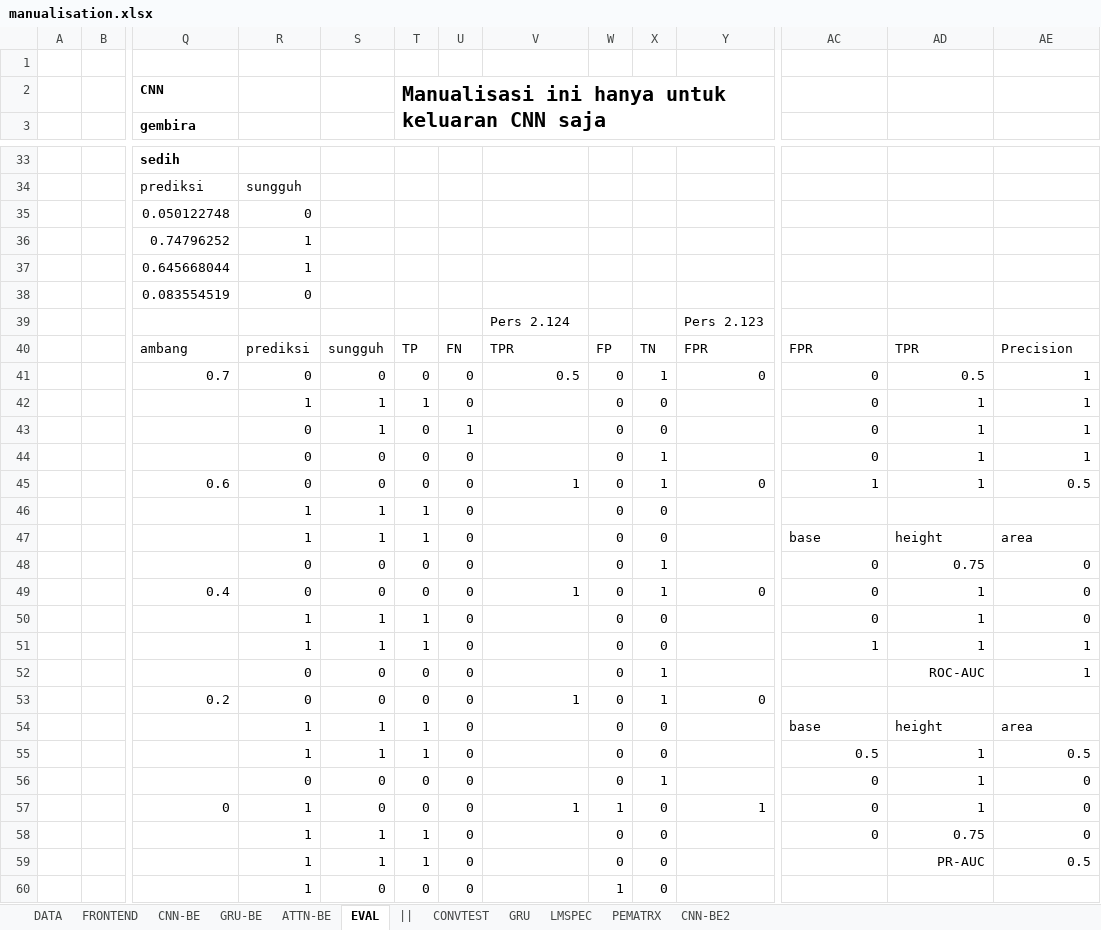
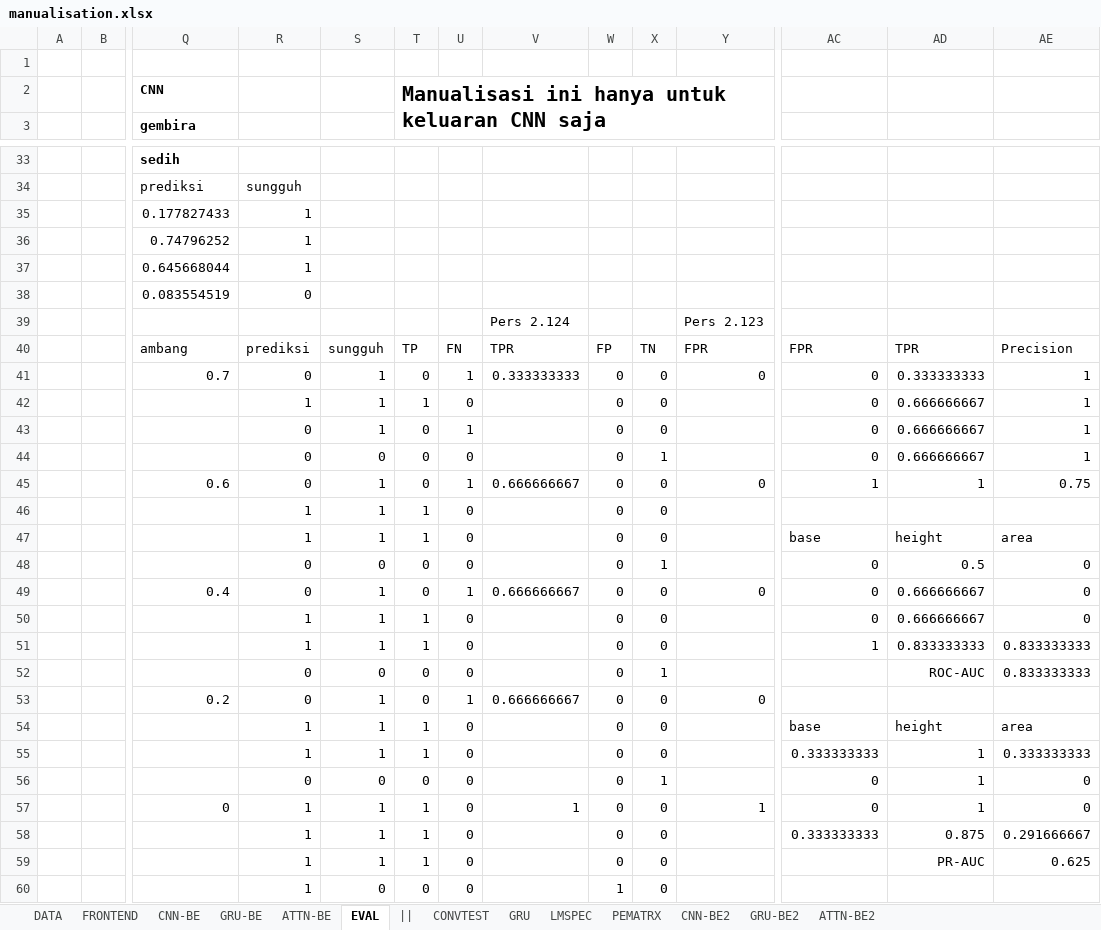
Before and after one commit to hugoalfedoputra/mudelling, an Excel workbook: ai/manualisation.xlsx, sheet EVAL, drawn as a sheet; only a part is shown, gaps mark what is left out; values as stored, in another font and other column widths than the file's, no borders; charts and pictures not drawn; removed rows and columns are numbered as before the commit, all else as after; rows hold the shown columns only; the diff covers the shown part only; the diff names each change by its address in the sheet, - before the commit and + after, or states it on an @@ line.

```diff
--- a/ai/manualisation.xlsx (sheet EVAL)
+++ b/ai/manualisation.xlsx (sheet EVAL)
+sheet tab: GRU-BE2
+sheet tab: ATTN-BE2
-row 35:  |  | 0.050122748 | 0
+row 35:  |  | 0.177827433 | 1
-S41: 0
+S41: 1
-U41: 0
+U41: 1
-V41: 0.5
+V41: 0.333333333
-X41: 1
+X41: 0
-AD41: 0.5
+AD41: 0.333333333
-AD42:AD44: 1
+AD42:AD44: 0.666666667
-S45: 0
+S45: 1
-U45: 0
+U45: 1
-V45: 1
+V45: 0.666666667
-X45: 1
+X45: 0
-AE45: 0.5
+AE45: 0.75
-AD48: 0.75
+AD48: 0.5
-S49: 0
+S49: 1
-U49: 0
+U49: 1
-V49: 1
+V49: 0.666666667
-X49: 1
+X49: 0
-AD49:AD50: 1
+AD49:AD50: 0.666666667
-AD51: 1
+AD51: 0.833333333
-AE51:AE52: 1
+AE51:AE52: 0.833333333
-S53: 0
+S53: 1
-U53: 0
+U53: 1
-V53: 1
+V53: 0.666666667
-X53: 1
+X53: 0
-AC55: 0.5
+AC55: 0.333333333
-AE55: 0.5
+AE55: 0.333333333
@@ row 57 moved to row 27: 0 @@
@@ row 58 moved to row 28: 1 @@
@@ row 27 moved to row 57: 0 @@
@@ row 28 moved to row 58: 1 @@
-AE59: 0.5
+AE59: 0.625
```
Also changed, not shown: 1 added row, 1 removed row and 43 edited cells elsewhere in this sheet, sheet GRU-BE, sheet ATTN-BE, sheet CNN-BE, sheet LMSPEC, sheet DATA, charts or pictures, 2 other files.
